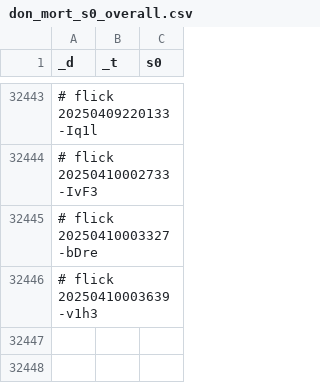
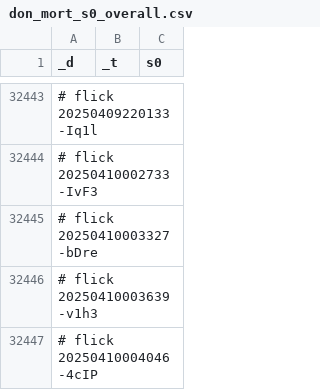
Before and after one commit to abikesa/false-font, a CSV file: kitabo/ensi/ukubona/donorcase/test2/assets/csv/don_mort_s0_overall.csv, drawn as a sheet; only a part is shown, gaps mark what is left out.

Commit message:
kitabo/ensi/ukubona/donorcase/test2/assets/csv/don_mort_s0_overall.csv

```diff
--- a/kitabo/ensi/ukubona/donorcase/test2/assets/csv/don_mort_s0_overall.csv
+++ b/kitabo/ensi/ukubona/donorcase/test2/assets/csv/don_mort_s0_overall.csv
@@ -32446 +32446,2 @@ _d,_t,s0
 # flick 20250410003639-v1h3
+# flick 20250410004046-4cIP
```
